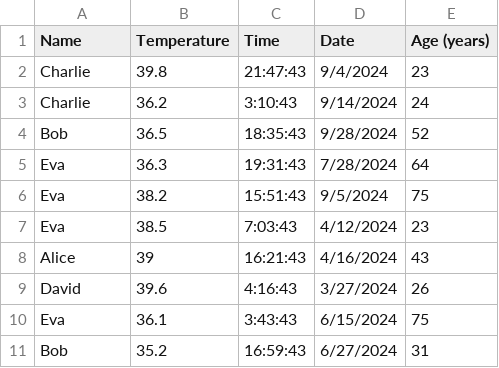
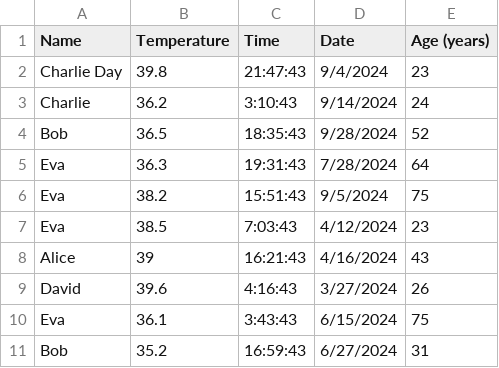
Before and after one commit to JJGeither/AutoDataIntegration, a CSV file: data.csv, drawn as a sheet.

```diff
--- a/data.csv
+++ b/data.csv
@@ -1,3 +1,3 @@
 Name,Temperature,Time,Date,Age (years)
-Charlie,39.8,21:47:43,9/4/2024,23
+Charlie Day,39.8,21:47:43,9/4/2024,23
 Charlie,36.2,3:10:43,9/14/2024,24
```
Also changed, not shown: 1 other file.
